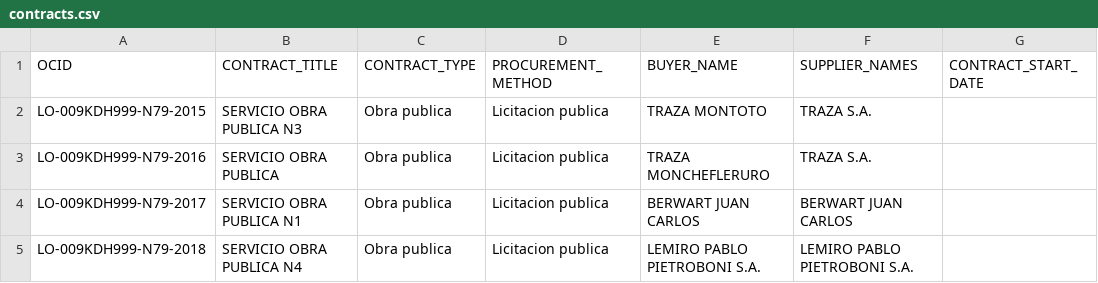
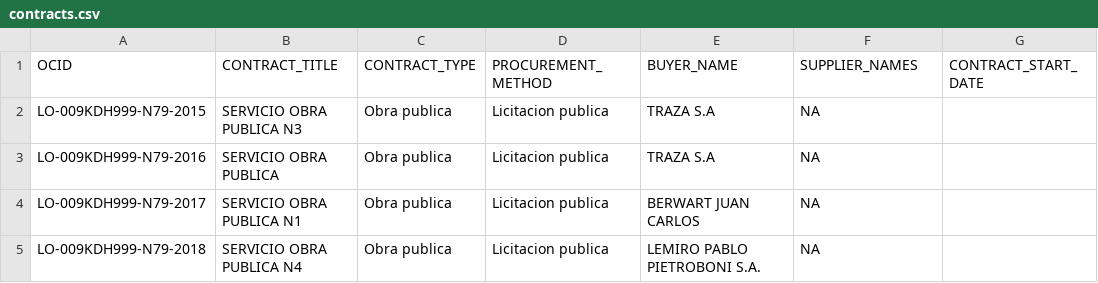
Before and after one commit to DatosConcepcion/TowerBuilder, a CSV file: assets/data/contracts.csv, drawn as a sheet; only a part is shown; the diff names each change by its address in the sheet, - before the commit and + after, or states it on an @@ line.

Commit message:
Add files via upload

```diff
--- a/assets/data/contracts.csv
+++ b/assets/data/contracts.csv
-E2 (BUYER_NAME): TRAZA MONTOTO
+E2 (BUYER_NAME): TRAZA S.A
-F2:F3 (SUPPLIER_NAMES): TRAZA S.A.
+F2:F3 (SUPPLIER_NAMES): NA
-E3 (BUYER_NAME): TRAZA MONCHEFLERURO
+E3 (BUYER_NAME): TRAZA S.A
-F4 (SUPPLIER_NAMES): BERWART JUAN CARLOS
+F4 (SUPPLIER_NAMES): NA
-F5 (SUPPLIER_NAMES): LEMIRO PABLO PIETROBONI S.A.
+F5 (SUPPLIER_NAMES): NA
```
